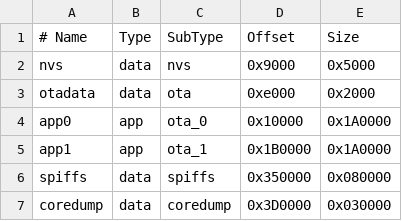
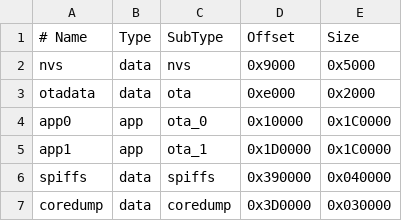
Before and after one commit to mark77-DE/Smart-Filament-Sample-Board, a CSV file: ESP32-Webserver/partitions_ota_littlefs_esp32dev.csv, drawn as a sheet.

Commit message:
Filaman Sync Fix default values for possible broken config Factory Reset now per WebIf possible Issues: FilamanSync sometimes unsuccessfull Update check failes with Response length: 0

```diff
--- a/ESP32-Webserver/partitions_ota_littlefs_esp32dev.csv
+++ b/ESP32-Webserver/partitions_ota_littlefs_esp32dev.csv
@@ -3,5 +3,5 @@ nvs,      data, nvs,     0x9000,  0x5000
 otadata,  data, ota,     0xe000,  0x2000
-app0,     app,  ota_0,   0x10000, 0x1A0000
-app1,     app,  ota_1,   0x1B0000, 0x1A0000
-spiffs, data, spiffs,  0x350000,0x080000
+app0,     app,  ota_0,   0x10000, 0x1C0000
+app1,     app,  ota_1,   0x1D0000, 0x1C0000
+spiffs,   data, spiffs,  0x390000,0x040000
 coredump, data, coredump,0x3D0000,0x030000
```
Also changed, not shown: ESP32-Webserver/partitions_ota_littlefs_esp32s3.csv, 22 other files.
